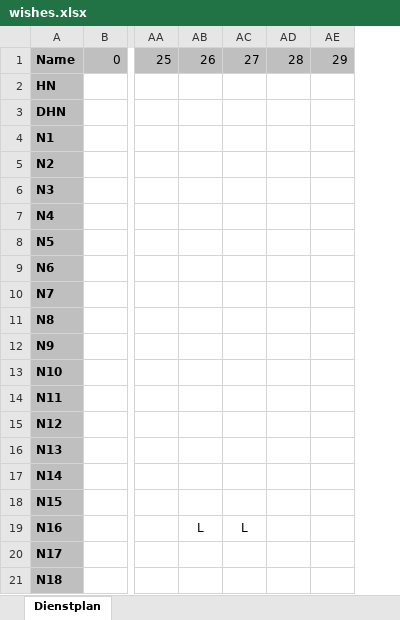
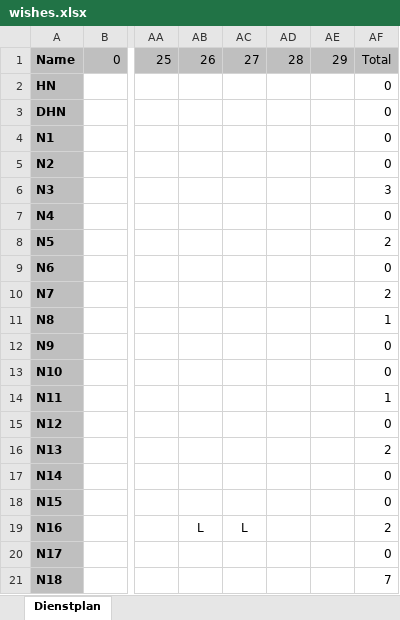
Before and after one commit to LinusLinusDev/master-thesis-nurse-scheduling, an Excel workbook: wishes.xlsx, sheet Dienstplan, drawn as a sheet; only a part is shown, gaps mark what is left out; values as stored, in another font and other column widths than the file's, no borders; conditional formats not drawn; the diff names each change by its address in the sheet, - before the commit and + after, or states it on an @@ line.

Commit message:
fairness in wishes

```diff
--- a/wishes.xlsx (sheet Dienstplan)
+++ b/wishes.xlsx (sheet Dienstplan)
+column AF, rows 1-21: Total | 0 | 0 | 0 | 0 | 3 | 0 | 2 | 0 | 2 | 1 | 0 | 0 | 1 | 0 | 2 | 0 | 0 | 2 | 0 | 7
```
Also changed, not shown: out.xlsx, wishes_out.xlsx, 1 other file.
